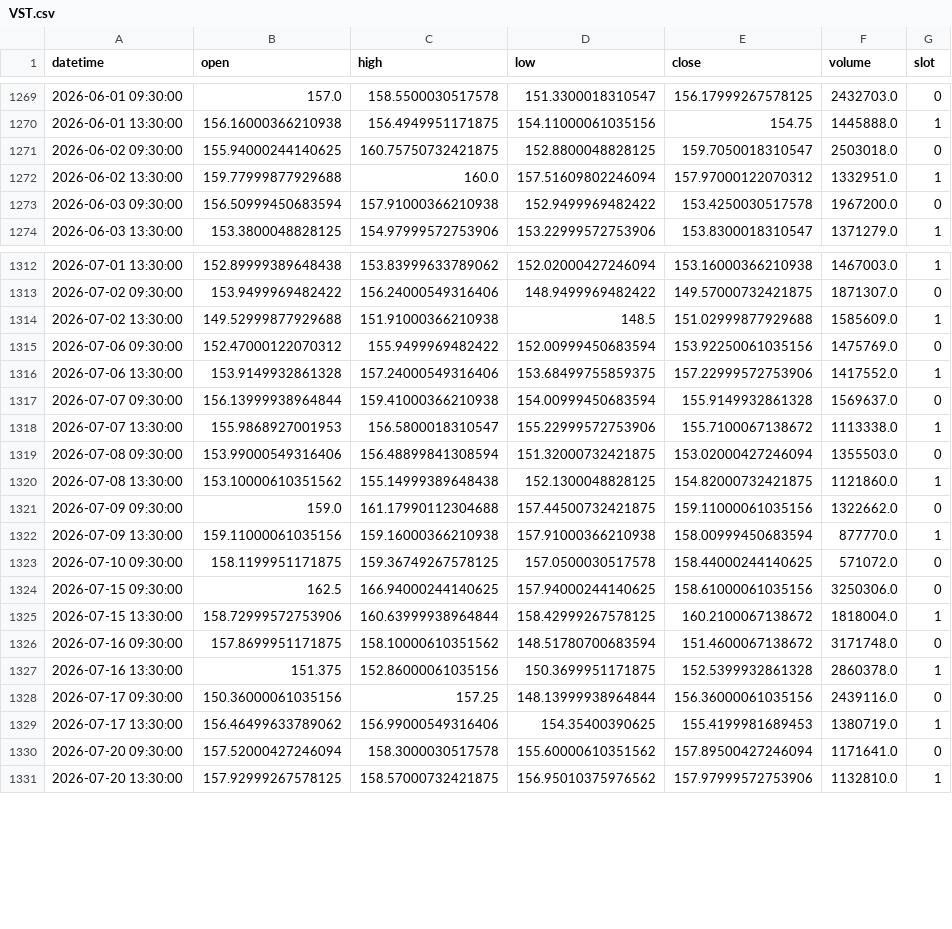
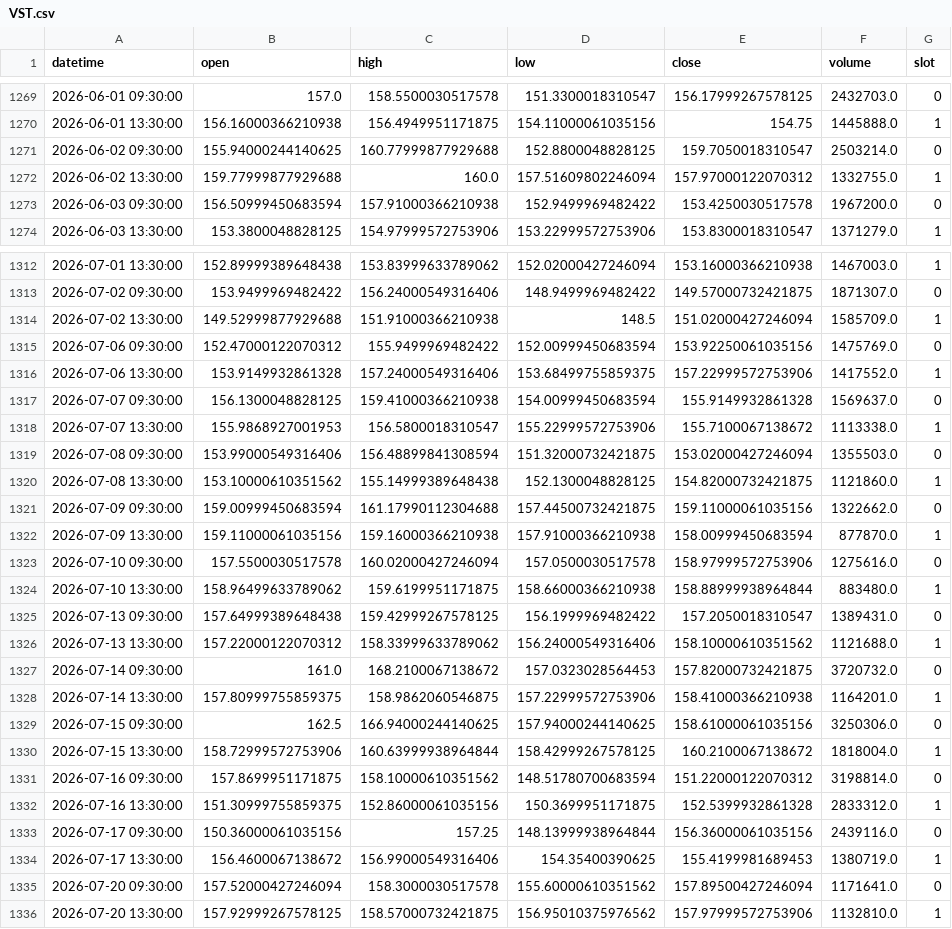
Before and after one commit to fairytrad888/ifi-lab, a CSV file: data/h4/VST.csv, drawn as a sheet; only a part is shown, gaps mark what is left out; the diff covers the shown part only.

```diff
--- a/data/h4/VST.csv
+++ b/data/h4/VST.csv
@@ -1270,4 +1270,4 @@ datetime,open,high,low,close,volume,slot
 2026-06-01 13:30:00,156.16000366210938,156.4949951171875,154.11000061035156,154.75,1445888.0,1
-2026-06-02 09:30:00,155.94000244140625,160.75750732421875,152.8800048828125,159.7050018310547,2503018.0,0
-2026-06-02 13:30:00,159.77999877929688,160.0,157.51609802246094,157.97000122070312,1332951.0,1
+2026-06-02 09:30:00,155.94000244140625,160.77999877929688,152.8800048828125,159.7050018310547,2503214.0,0
+2026-06-02 13:30:00,159.77999877929688,160.0,157.51609802246094,157.97000122070312,1332755.0,1
 2026-06-03 09:30:00,156.50999450683594,157.91000366210938,152.9499969482422,153.4250030517578,1967200.0,0
@@ -1313,6 +1313,6 @@ datetime,open,high,low,close,volume,slot
 2026-07-02 09:30:00,153.9499969482422,156.24000549316406,148.9499969482422,149.57000732421875,1871307.0,0
-2026-07-02 13:30:00,149.52999877929688,151.91000366210938,148.5,151.02999877929688,1585609.0,1
+2026-07-02 13:30:00,149.52999877929688,151.91000366210938,148.5,151.02000427246094,1585709.0,1
 2026-07-06 09:30:00,152.47000122070312,155.9499969482422,152.00999450683594,153.92250061035156,1475769.0,0
 2026-07-06 13:30:00,153.9149932861328,157.24000549316406,153.68499755859375,157.22999572753906,1417552.0,1
-2026-07-07 09:30:00,156.13999938964844,159.41000366210938,154.00999450683594,155.9149932861328,1569637.0,0
+2026-07-07 09:30:00,156.1300048828125,159.41000366210938,154.00999450683594,155.9149932861328,1569637.0,0
 2026-07-07 13:30:00,155.9868927001953,156.5800018310547,155.22999572753906,155.7100067138672,1113338.0,1
@@ -1320,11 +1320,16 @@ datetime,open,high,low,close,volume,slot
 2026-07-08 13:30:00,153.10000610351562,155.14999389648438,152.1300048828125,154.82000732421875,1121860.0,1
-2026-07-09 09:30:00,159.0,161.17990112304688,157.44500732421875,159.11000061035156,1322662.0,0
-2026-07-09 13:30:00,159.11000061035156,159.16000366210938,157.91000366210938,158.00999450683594,877770.0,1
-2026-07-10 09:30:00,158.1199951171875,159.36749267578125,157.0500030517578,158.44000244140625,571072.0,0
+2026-07-09 09:30:00,159.00999450683594,161.17990112304688,157.44500732421875,159.11000061035156,1322662.0,0
+2026-07-09 13:30:00,159.11000061035156,159.16000366210938,157.91000366210938,158.00999450683594,877870.0,1
+2026-07-10 09:30:00,157.5500030517578,160.02000427246094,157.0500030517578,158.97999572753906,1275616.0,0
+2026-07-10 13:30:00,158.96499633789062,159.6199951171875,158.66000366210938,158.88999938964844,883480.0,1
+2026-07-13 09:30:00,157.64999389648438,159.42999267578125,156.1999969482422,157.2050018310547,1389431.0,0
+2026-07-13 13:30:00,157.22000122070312,158.33999633789062,156.24000549316406,158.10000610351562,1121688.0,1
+2026-07-14 09:30:00,161.0,168.2100067138672,157.0323028564453,157.82000732421875,3720732.0,0
+2026-07-14 13:30:00,157.80999755859375,158.9862060546875,157.22999572753906,158.41000366210938,1164201.0,1
 2026-07-15 09:30:00,162.5,166.94000244140625,157.94000244140625,158.61000061035156,3250306.0,0
 2026-07-15 13:30:00,158.72999572753906,160.63999938964844,158.42999267578125,160.2100067138672,1818004.0,1
-2026-07-16 09:30:00,157.8699951171875,158.10000610351562,148.51780700683594,151.4600067138672,3171748.0,0
-2026-07-16 13:30:00,151.375,152.86000061035156,150.3699951171875,152.5399932861328,2860378.0,1
+2026-07-16 09:30:00,157.8699951171875,158.10000610351562,148.51780700683594,151.22000122070312,3198814.0,0
+2026-07-16 13:30:00,151.30999755859375,152.86000061035156,150.3699951171875,152.5399932861328,2833312.0,1
 2026-07-17 09:30:00,150.36000061035156,157.25,148.13999938964844,156.36000061035156,2439116.0,0
-2026-07-17 13:30:00,156.46499633789062,156.99000549316406,154.35400390625,155.4199981689453,1380719.0,1
+2026-07-17 13:30:00,156.4600067138672,156.99000549316406,154.35400390625,155.4199981689453,1380719.0,1
 2026-07-20 09:30:00,157.52000427246094,158.3000030517578,155.60000610351562,157.89500427246094,1171641.0,0
```
Also changed, not shown: 47 edited cells elsewhere in this file, data/h4/CEG.csv, data/h4/RSP.csv, 49 other files.
